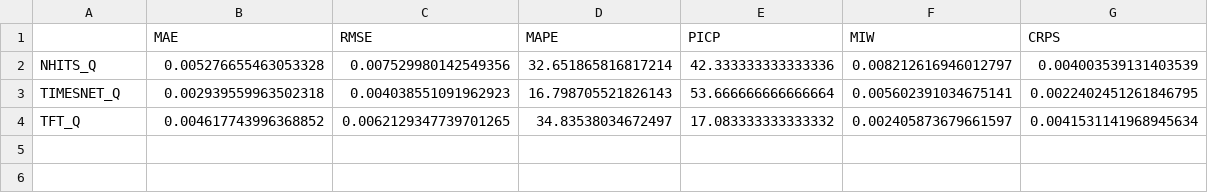
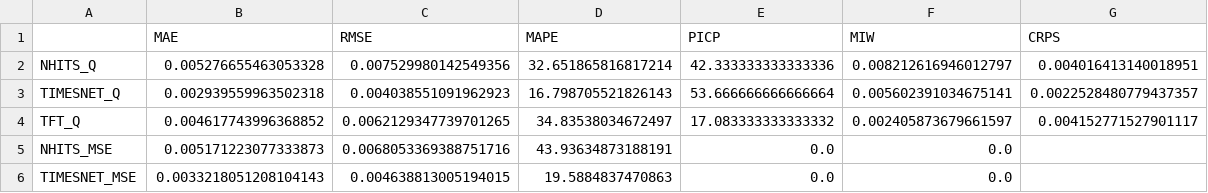
Before and after one commit to shubby1996/ExAI-Timeseries-Thesis, a CSV file: water_centrum_benchmark/results/benchmark_metrics_comparison.csv, drawn as a sheet.

```diff
--- a/water_centrum_benchmark/results/benchmark_metrics_comparison.csv
+++ b/water_centrum_benchmark/results/benchmark_metrics_comparison.csv
@@ -1,4 +1,6 @@
 ,MAE,RMSE,MAPE,PICP,MIW,CRPS
-NHITS_Q,0.005276655463053328,0.007529980142549356,32.651865816817214,42.333333333333336,0.008212616946012797,0.004003539131403539
-TIMESNET_Q,0.002939559963502318,0.004038551091962923,16.798705521826143,53.666666666666664,0.005602391034675141,0.0022402451261846795
-TFT_Q,0.004617743996368852,0.0062129347739701265,34.83538034672497,17.083333333333332,0.002405873679661597,0.0041531141968945634
+NHITS_Q,0.005276655463053328,0.007529980142549356,32.651865816817214,42.333333333333336,0.008212616946012797,0.004016413140018951
+TIMESNET_Q,0.002939559963502318,0.004038551091962923,16.798705521826143,53.666666666666664,0.005602391034675141,0.0022528480779437357
+TFT_Q,0.004617743996368852,0.0062129347739701265,34.83538034672497,17.083333333333332,0.002405873679661597,0.004152771527901117
+NHITS_MSE,0.005171223077333873,0.0068053369388751716,43.93634873188191,0.0,0.0,
+TIMESNET_MSE,0.0033218051208104143,0.004638813005194015,19.5884837470863,0.0,0.0,
```
Also changed, not shown: nordbyen_heat_benchmark/results/benchmark_metrics_comparison.csv, results/benchmark_history.csv, 34 other files.
